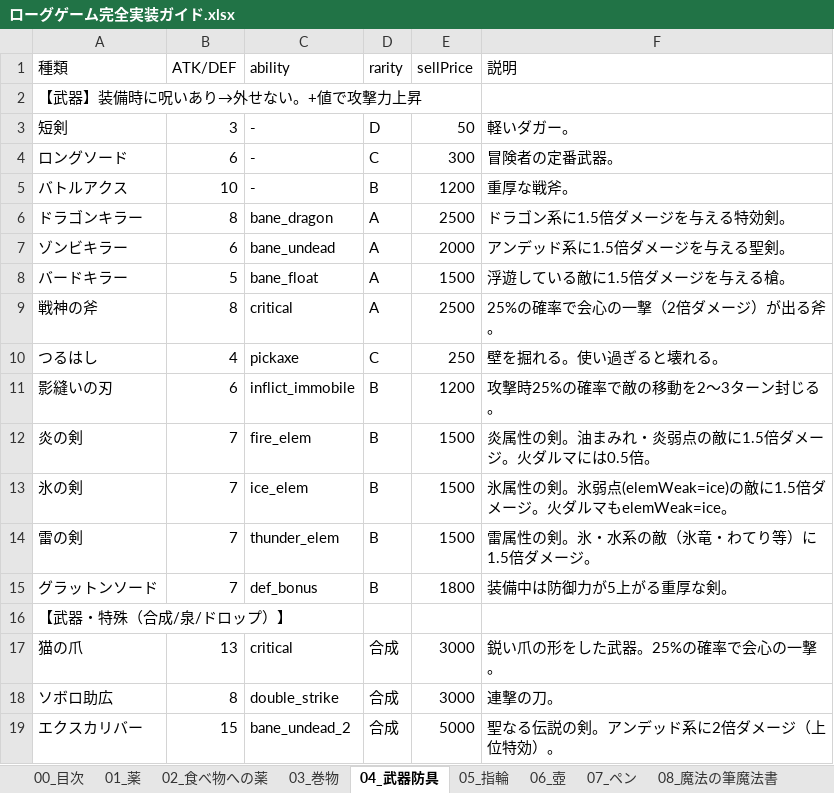
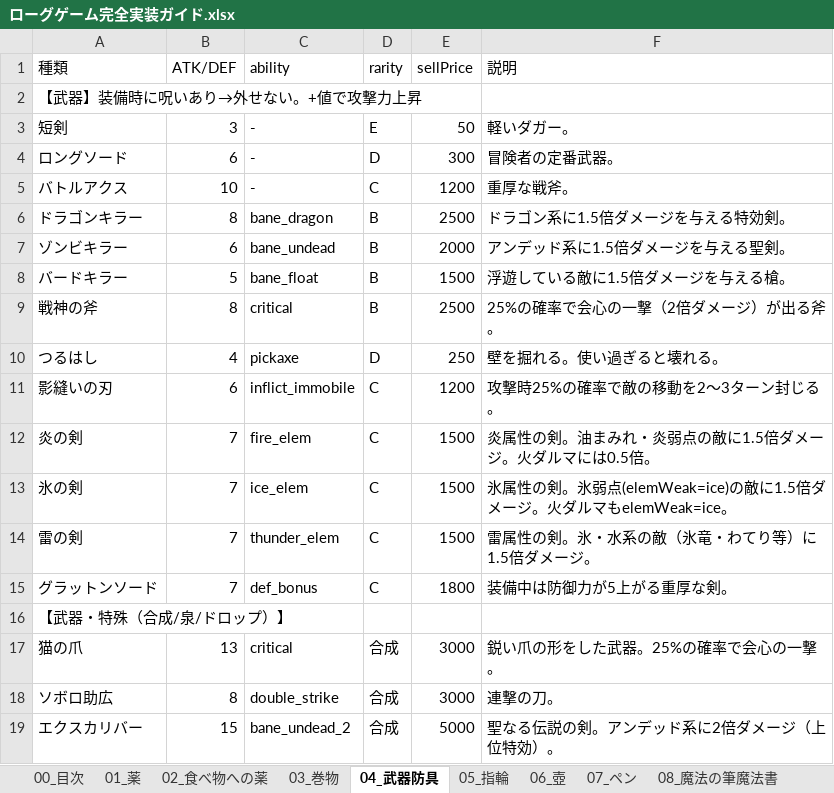
Before and after one commit to akechiment-commits/Rogue, an Excel workbook: ローグゲーム完全実装ガイド.xlsx, sheet 04_武器防具, drawn as a sheet; only a part is shown; values as stored, in another font and other column widths than the file's, no borders; the diff covers the shown part only; the diff names each change by its address in the sheet, - before the commit and + after, or states it on an @@ line.

```diff
--- a/ローグゲーム完全実装ガイド.xlsx (sheet 04_武器防具)
+++ b/ローグゲーム完全実装ガイド.xlsx (sheet 04_武器防具)
-D3 (rarity): D
+D3 (rarity): E
-D4 (rarity): C
+D4 (rarity): D
-D5 (rarity): B
+D5 (rarity): C
-D6:D9 (rarity): A
+D6:D9 (rarity): B
-D10 (rarity): C
+D10 (rarity): D
-D11:D15 (rarity): B
+D11:D15 (rarity): C
```
Also changed, not shown: 11 edited cells elsewhere in this sheet, sheet 05_指輪, sheet 06_壺, sheet 12_杖, sheet 03_巻物, sheet 07_ペン, sheet 01_薬, 5 more sheets, 7 other files.
